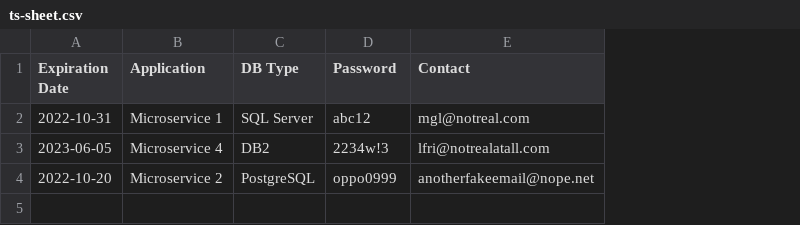
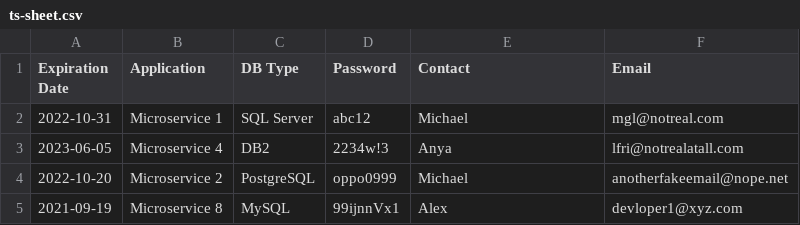
Before and after one commit to M-Croghan/csv-data, a CSV file: ts-sheet.csv, drawn as a sheet; the diff names each change by its address in the sheet, - before the commit and + after, or states it on an @@ line.

Commit message:
Update ts-sheet.csv

```diff
--- a/ts-sheet.csv
+++ b/ts-sheet.csv
+column F (Email), rows 2-4: mgl@notreal.com | lfri@notrealatall.com | anotherfakeemail@nope.net
-E2 (Contact): mgl@notreal.com
+E2 (Contact): Michael
-E3 (Contact): lfri@notrealatall.com
+E3 (Contact): Anya
-E4 (Contact): anotherfakeemail@nope.net
+E4 (Contact): Michael
+row 5: 2021-09-19 | Microservice 8 | MySQL | 99ijnnVx1 | Alex | devloper1@xyz.com
```
